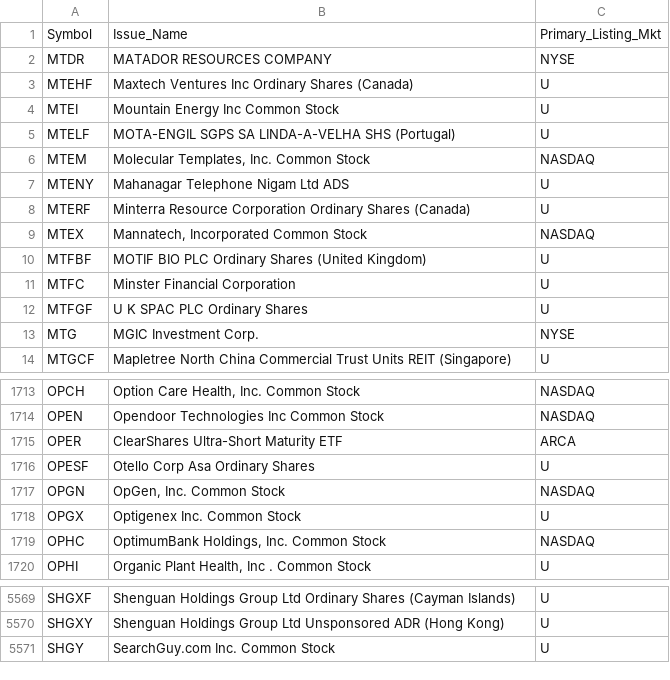
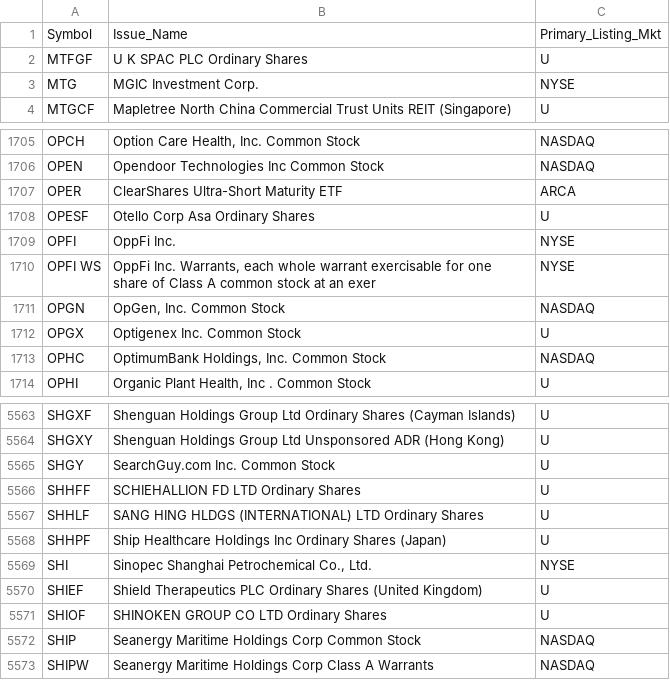
Before and after one commit to haoenhui/oats-reportable, a CSV file: oats-15000.csv, drawn as a sheet; only a part is shown, gaps mark what is left out; the diff covers the shown part only.

```diff
--- a/oats-15000.csv
+++ b/oats-15000.csv
@@ -1,12 +1,2 @@
 Symbol,Issue_Name,Primary_Listing_Mkt
-MTDR,MATADOR RESOURCES COMPANY,NYSE
-MTEHF,Maxtech Ventures Inc Ordinary Shares (Canada),U
-MTEI,Mountain Energy Inc Common Stock,U
-MTELF,MOTA-ENGIL SGPS SA LINDA-A-VELHA SHS (Portugal),U
-MTEM,"Molecular Templates, Inc. Common Stock",NASDAQ
-MTENY,Mahanagar Telephone Nigam Ltd ADS,U
-MTERF,Minterra Resource Corporation Ordinary Shares (Canada),U
-MTEX,"Mannatech, Incorporated Common Stock",NASDAQ
-MTFBF,MOTIF BIO PLC  Ordinary Shares (United Kingdom),U
-MTFC,Minster Financial Corporation,U
 MTFGF,U K SPAC PLC Ordinary Shares,U
@@ -1716,2 +1708,4 @@ OPER,ClearShares Ultra-Short Maturity ETF,ARCA
 OPESF,Otello Corp Asa Ordinary Shares,U
+OPFI,OppFi Inc.,NYSE
+OPFI WS,"OppFi Inc. Warrants, each whole warrant exercisable for one share of Class A common stock at an exer",NYSE
 OPGN,"OpGen, Inc. Common Stock",NASDAQ
@@ -5571 +5565,9 @@ SHGXY,Shenguan Holdings Group Ltd Unsponsored ADR (Hong Kong),U
 SHGY,SearchGuy.com Inc. Common Stock,U
+SHHFF,SCHIEHALLION FD LTD Ordinary Shares,U
+SHHLF,SANG HING HLDGS (INTERNATIONAL) LTD Ordinary Shares,U
+SHHPF,Ship Healthcare Holdings Inc Ordinary Shares (Japan),U
+SHI,"Sinopec Shanghai Petrochemical Co., Ltd.",NYSE
+SHIEF,Shield Therapeutics PLC Ordinary Shares (United Kingdom),U
+SHIOF,SHINOKEN GROUP CO LTD Ordinary Shares,U
+SHIP,Seanergy Maritime Holdings Corp Common Stock,NASDAQ
+SHIPW,Seanergy Maritime Holdings Corp Class A Warrants,NASDAQ
```
Also changed, not shown: 3 added rows and 1 removed row elsewhere in this file, oats-00000.csv, oats-05000.csv, 2 other files.
